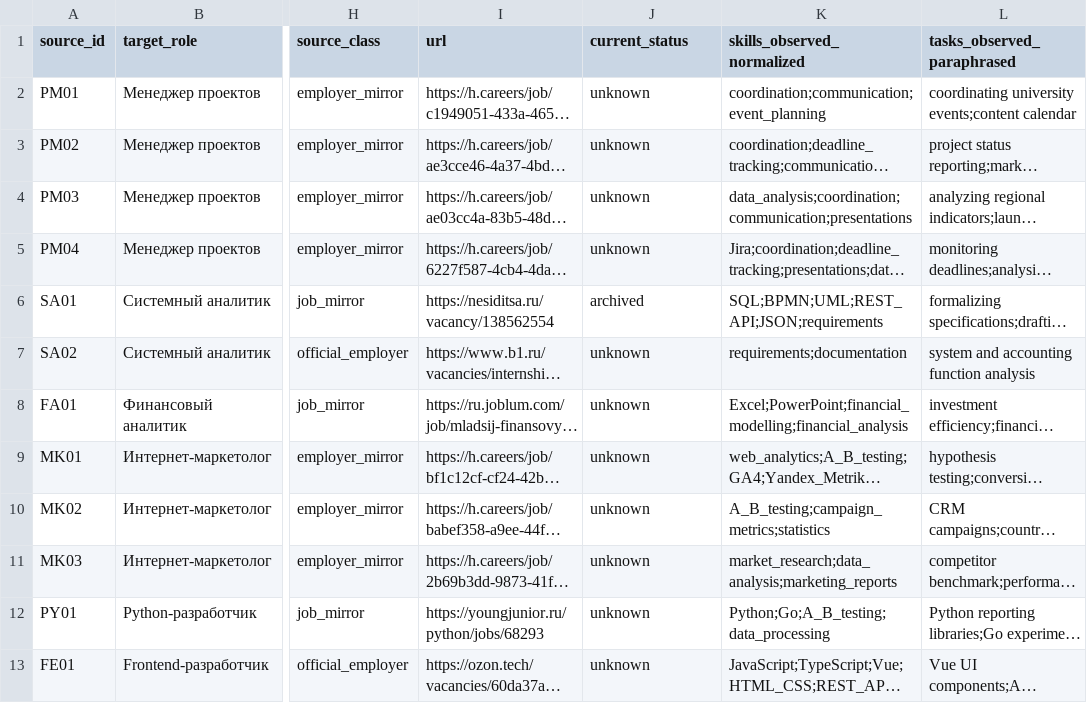
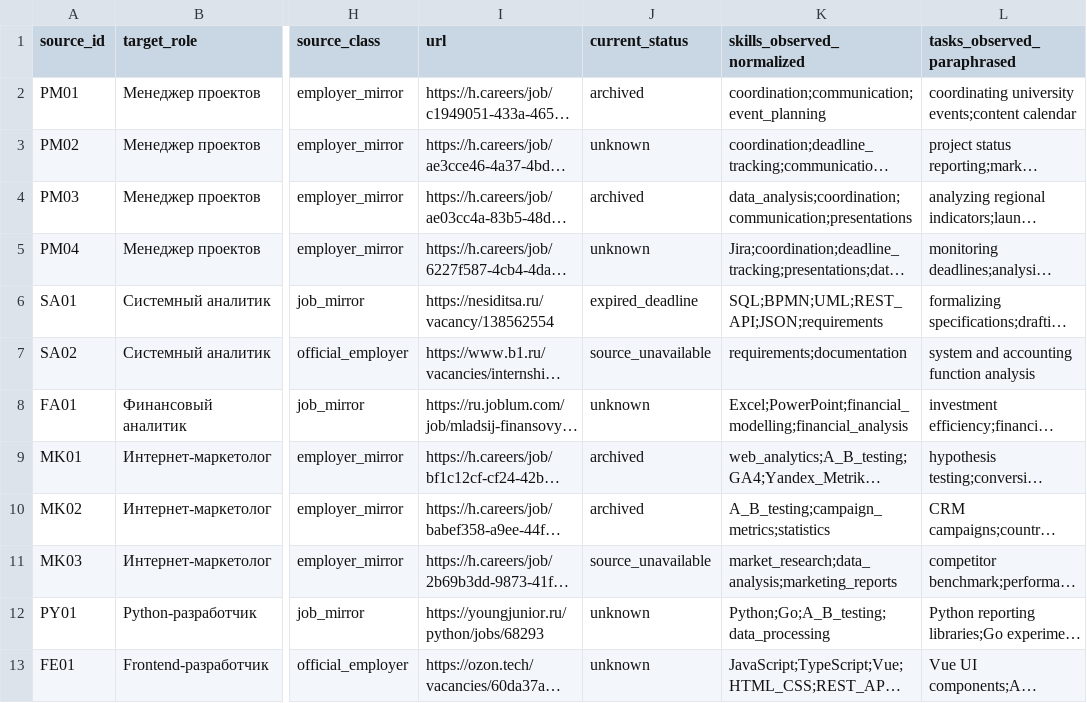
Before and after one commit to msbezrukova12-maker/PROBA, a CSV file: data/verified_entry_roles_2026-10-23.csv, drawn as a sheet; only a part is shown, gaps mark what is left out; long unchanged cells end in …; the diff names each change by its address in the sheet, - before the commit and + after, or states it on an @@ line.

Commit message:
data quality: distinguish archived, expired and inaccessible internship sources

```diff
--- a/data/verified_entry_roles_2026-10-23.csv
+++ b/data/verified_entry_roles_2026-10-23.csv
-J2 (current_status): unknown
+J2 (current_status): archived
-J4 (current_status): unknown
+J4 (current_status): archived
-J6 (current_status): archived
+J6 (current_status): expired_deadline
-J7 (current_status): unknown
+J7 (current_status): source_unavailable
-J9:J10 (current_status): unknown
+J9:J10 (current_status): archived
-J11 (current_status): unknown
+J11 (current_status): source_unavailable
```
